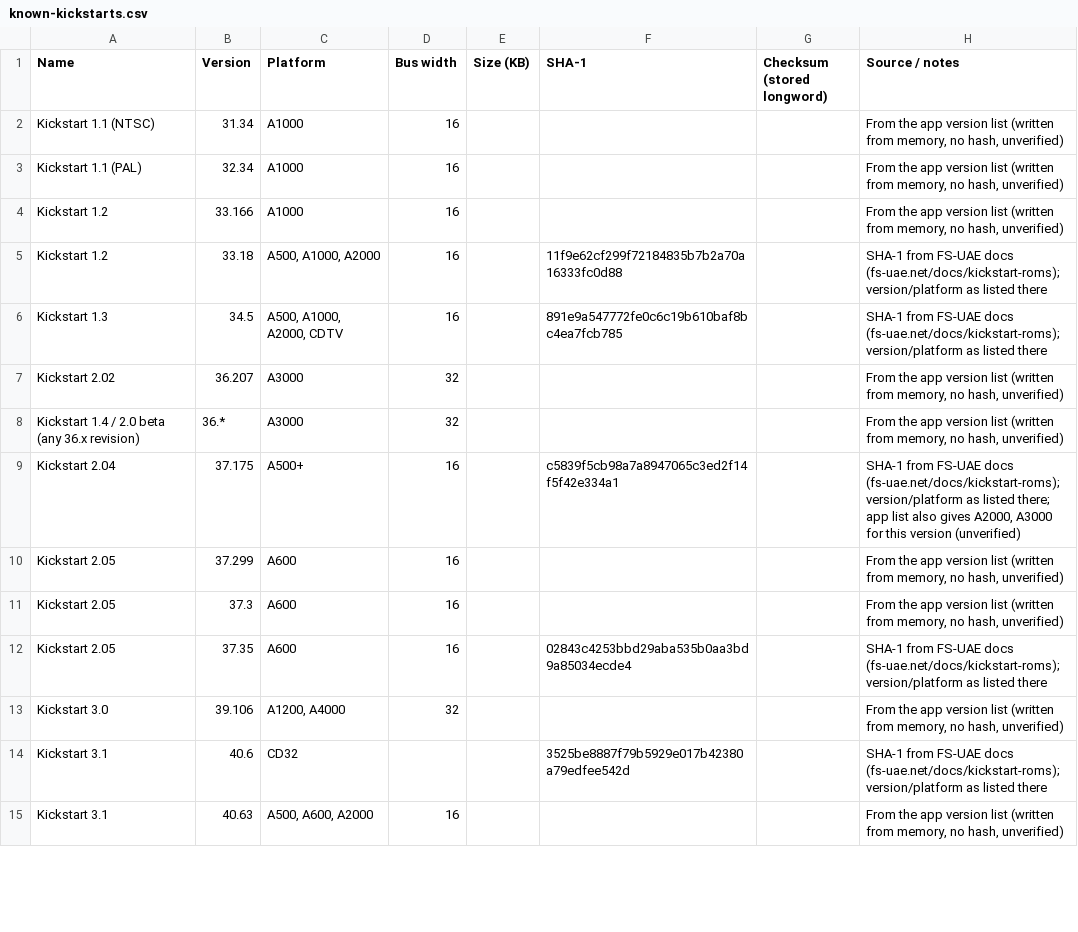
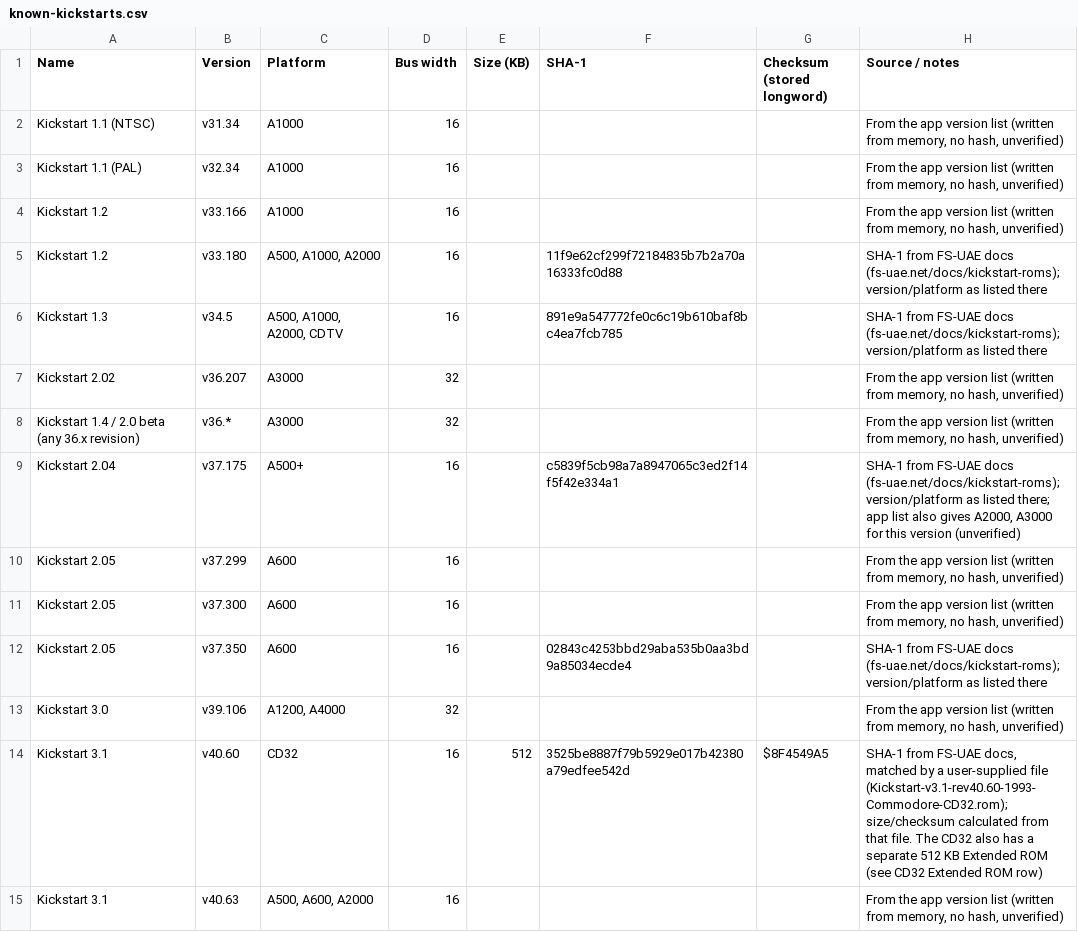
Before and after one commit to thepillock/kicktart, a CSV file: known-kickstarts.csv, drawn as a sheet; only a part is shown; the diff covers the shown part only.

Commit message:
Updated extended rom bin

```diff
--- a/known-kickstarts.csv
+++ b/known-kickstarts.csv
@@ -1,15 +1,15 @@
 Name,Version,Platform,Bus width,Size (KB),SHA-1,Checksum (stored longword),Source / notes
-Kickstart 1.1 (NTSC),31.34,A1000,16,,,,"From the app version list (written from memory, no hash, unverified)"
-Kickstart 1.1 (PAL),32.34,A1000,16,,,,"From the app version list (written from memory, no hash, unverified)"
-Kickstart 1.2,33.166,A1000,16,,,,"From the app version list (written from memory, no hash, unverified)"
-Kickstart 1.2,33.18,"A500, A1000, A2000",16,,11f9e62cf299f72184835b7b2a70a16333fc0d88,,SHA-1 from FS-UAE docs (fs-uae.net/docs/kickstart-roms); version/platform as listed there
-Kickstart 1.3,34.5,"A500, A1000, A2000, CDTV",16,,891e9a547772fe0c6c19b610baf8bc4ea7fcb785,,SHA-1 from FS-UAE docs (fs-uae.net/docs/kickstart-roms); version/platform as listed there
-Kickstart 2.02,36.207,A3000,32,,,,"From the app version list (written from memory, no hash, unverified)"
-Kickstart 1.4 / 2.0 beta (any 36.x revision),36.*,A3000,32,,,,"From the app version list (written from memory, no hash, unverified)"
-Kickstart 2.04,37.175,A500+,16,,c5839f5cb98a7a8947065c3ed2f14f5f42e334a1,,"SHA-1 from FS-UAE docs (fs-uae.net/docs/kickstart-roms); version/platform as listed there; app list also gives A2000, A3000 for this version (unverified)"
-Kickstart 2.05,37.299,A600,16,,,,"From the app version list (written from memory, no hash, unverified)"
-Kickstart 2.05,37.3,A600,16,,,,"From the app version list (written from memory, no hash, unverified)"
-Kickstart 2.05,37.35,A600,16,,02843c4253bbd29aba535b0aa3bd9a85034ecde4,,SHA-1 from FS-UAE docs (fs-uae.net/docs/kickstart-roms); version/platform as listed there
-Kickstart 3.0,39.106,"A1200, A4000",32,,,,"From the app version list (written from memory, no hash, unverified)"
-Kickstart 3.1,40.6,CD32,,,3525be8887f79b5929e017b42380a79edfee542d,,SHA-1 from FS-UAE docs (fs-uae.net/docs/kickstart-roms); version/platform as listed there
-Kickstart 3.1,40.63,"A500, A600, A2000",16,,,,"From the app version list (written from memory, no hash, unverified)"
+Kickstart 1.1 (NTSC),v31.34,A1000,16,,,,"From the app version list (written from memory, no hash, unverified)"
+Kickstart 1.1 (PAL),v32.34,A1000,16,,,,"From the app version list (written from memory, no hash, unverified)"
+Kickstart 1.2,v33.166,A1000,16,,,,"From the app version list (written from memory, no hash, unverified)"
+Kickstart 1.2,v33.180,"A500, A1000, A2000",16,,11f9e62cf299f72184835b7b2a70a16333fc0d88,,SHA-1 from FS-UAE docs (fs-uae.net/docs/kickstart-roms); version/platform as listed there
+Kickstart 1.3,v34.5,"A500, A1000, A2000, CDTV",16,,891e9a547772fe0c6c19b610baf8bc4ea7fcb785,,SHA-1 from FS-UAE docs (fs-uae.net/docs/kickstart-roms); version/platform as listed there
+Kickstart 2.02,v36.207,A3000,32,,,,"From the app version list (written from memory, no hash, unverified)"
+Kickstart 1.4 / 2.0 beta (any 36.x revision),v36.*,A3000,32,,,,"From the app version list (written from memory, no hash, unverified)"
+Kickstart 2.04,v37.175,A500+,16,,c5839f5cb98a7a8947065c3ed2f14f5f42e334a1,,"SHA-1 from FS-UAE docs (fs-uae.net/docs/kickstart-roms); version/platform as listed there; app list also gives A2000, A3000 for this version (unverified)"
+Kickstart 2.05,v37.299,A600,16,,,,"From the app version list (written from memory, no hash, unverified)"
+Kickstart 2.05,v37.300,A600,16,,,,"From the app version list (written from memory, no hash, unverified)"
+Kickstart 2.05,v37.350,A600,16,,02843c4253bbd29aba535b0aa3bd9a85034ecde4,,SHA-1 from FS-UAE docs (fs-uae.net/docs/kickstart-roms); version/platform as listed there
+Kickstart 3.0,v39.106,"A1200, A4000",32,,,,"From the app version list (written from memory, no hash, unverified)"
+Kickstart 3.1,v40.60,CD32,16,512,3525be8887f79b5929e017b42380a79edfee542d,$8F4549A5,"SHA-1 from FS-UAE docs, matched by a user-supplied file (Kickstart-v3.1-rev40.60-1993-Commodore-CD32.rom); size/checksum calculated from that file. The CD32 also has a separate 512 KB Extended ROM (see CD32 Extended ROM row)"
+Kickstart 3.1,v40.63,"A500, A600, A2000",16,,,,"From the app version list (written from memory, no hash, unverified)"
```
Also changed, not shown: 3 added rows, 1 removed row and 7 edited cells elsewhere in this file, 1 other file.
